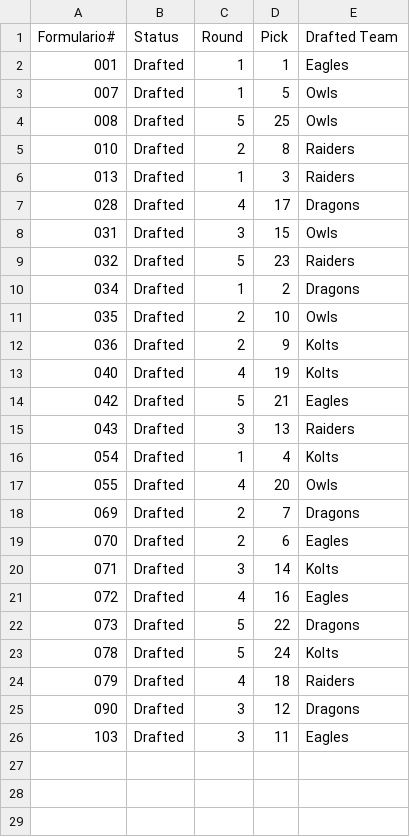
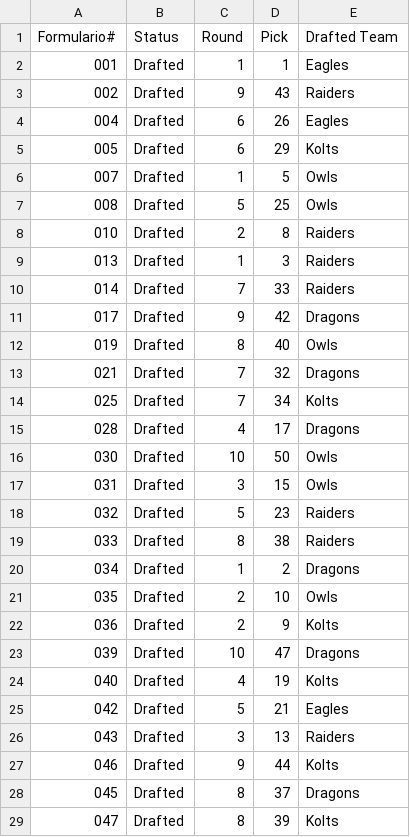
Before and after one commit to Eddy0412/athlete-dashboard, a CSV file: app/draft.csv, drawn as a sheet; only a part is shown; the shorter side is filled out with more unchanged rows; the diff covers the shown part only; the diff names each change by its address in the sheet, - before the commit and + after, or states it on an @@ line.

Commit message:
Update draft.csv

```diff
--- a/app/draft.csv
+++ b/app/draft.csv
+row 3: 002 | Drafted | 9 | 43 | Raiders
+row 4: 004 | Drafted | 6 | 26 | Eagles
+row 5: 005 | Drafted | 6 | 29 | Kolts
+row 10: 014 | Drafted | 7 | 33 | Raiders
+row 11: 017 | Drafted | 9 | 42 | Dragons
+row 12: 019 | Drafted | 8 | 40 | Owls
+row 13: 021 | Drafted | 7 | 32 | Dragons
+row 14: 025 | Drafted | 7 | 34 | Kolts
+row 16: 030 | Drafted | 10 | 50 | Owls
+row 19: 033 | Drafted | 8 | 38 | Raiders
+row 23: 039 | Drafted | 10 | 47 | Dragons
+row 27: 046 | Drafted | 9 | 44 | Kolts
+row 28: 045 | Drafted | 8 | 37 | Dragons
+row 29: 047 | Drafted | 8 | 39 | Kolts
```
Also changed, not shown: 11 added rows elsewhere in this file.
